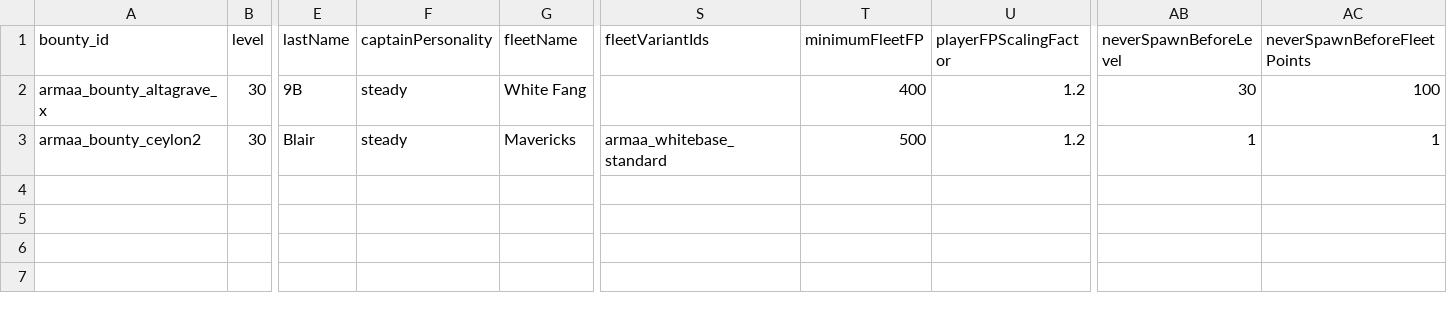
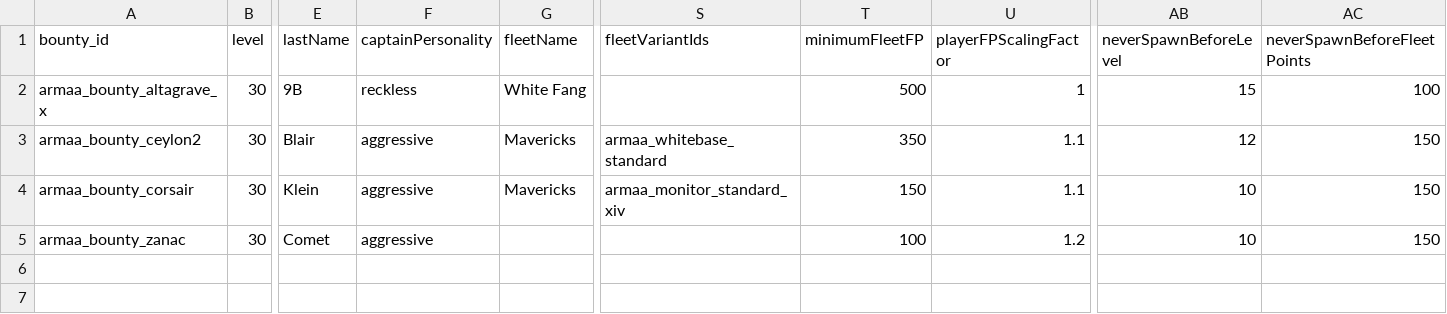
Before and after one commit to gomarz/SS-armaa, a CSV file: data/config/vayraBounties/unique_bounty_data.csv, drawn as a sheet; only a part is shown, gaps mark what is left out; rows hold the shown columns only; the diff names each change by its address in the sheet, - before the commit and + after, or states it on an @@ line.

```diff
--- a/data/config/vayraBounties/unique_bounty_data.csv
+++ b/data/config/vayraBounties/unique_bounty_data.csv
-F2 (captainPersonality): steady
+F2 (captainPersonality): reckless
-T2 (minimumFleetFP): 400
+T2 (minimumFleetFP): 500
-U2 (playerFPScalingFactor): 1.2
+U2 (playerFPScalingFactor): 1
-AB2 (neverSpawnBeforeLevel): 30
+AB2 (neverSpawnBeforeLevel): 15
-F3 (captainPersonality): steady
+F3 (captainPersonality): aggressive
-T3 (minimumFleetFP): 500
+T3 (minimumFleetFP): 350
-U3 (playerFPScalingFactor): 1.2
+U3 (playerFPScalingFactor): 1.1
-AB3 (neverSpawnBeforeLevel): 1
+AB3 (neverSpawnBeforeLevel): 12
-AC3 (neverSpawnBeforeFleetPoints): 1
+AC3 (neverSpawnBeforeFleetPoints): 150
-row 4: (empty)
+row 4: armaa_bounty_corsair | 30 | Klein | aggressive | Mavericks | armaa_monitor_standard_xiv | 150 | 1.1 | 10 | 150
-row 5: (empty)
+row 5: armaa_bounty_zanac | 30 | Comet | aggressive |  |  | 100 | 1.2 | 10 | 150
```
Also changed, not shown: data/hulls/ship_data.csv, data/shipsystems/ship_systems.csv, 44 other files.
